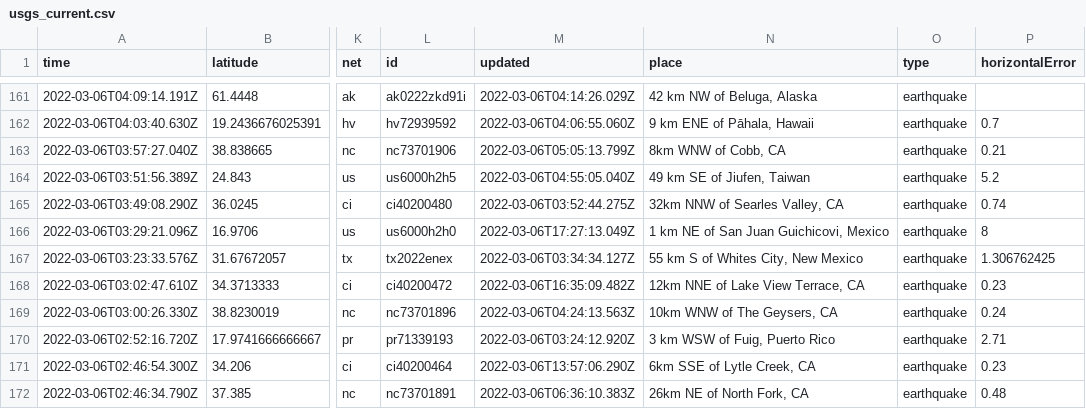
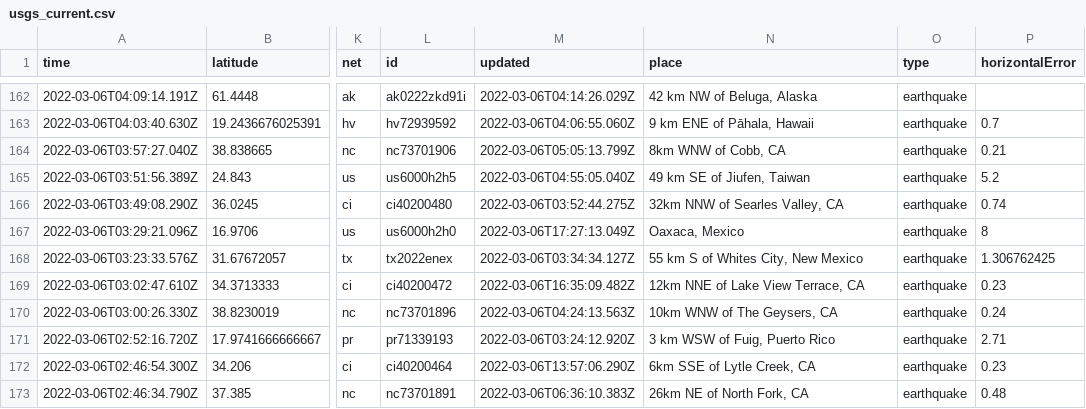
Before and after one commit to johnstont05/nicar22-github-actions, a CSV file: usgs_current.csv, drawn as a sheet; only a part is shown, gaps mark what is left out; addresses are those after the commit; the diff covers the shown part only; the diff names each change by its address in the sheet, - before the commit and + after, or states it on an @@ line.

```diff
--- a/usgs_current.csv
+++ b/usgs_current.csv
-N167 (place): 1 km NE of San Juan Guichicovi, Mexico
+N167 (place): Oaxaca, Mexico
```
Also changed, not shown: 1 added row and 6 edited cells elsewhere in this file, usgs_main.csv.
